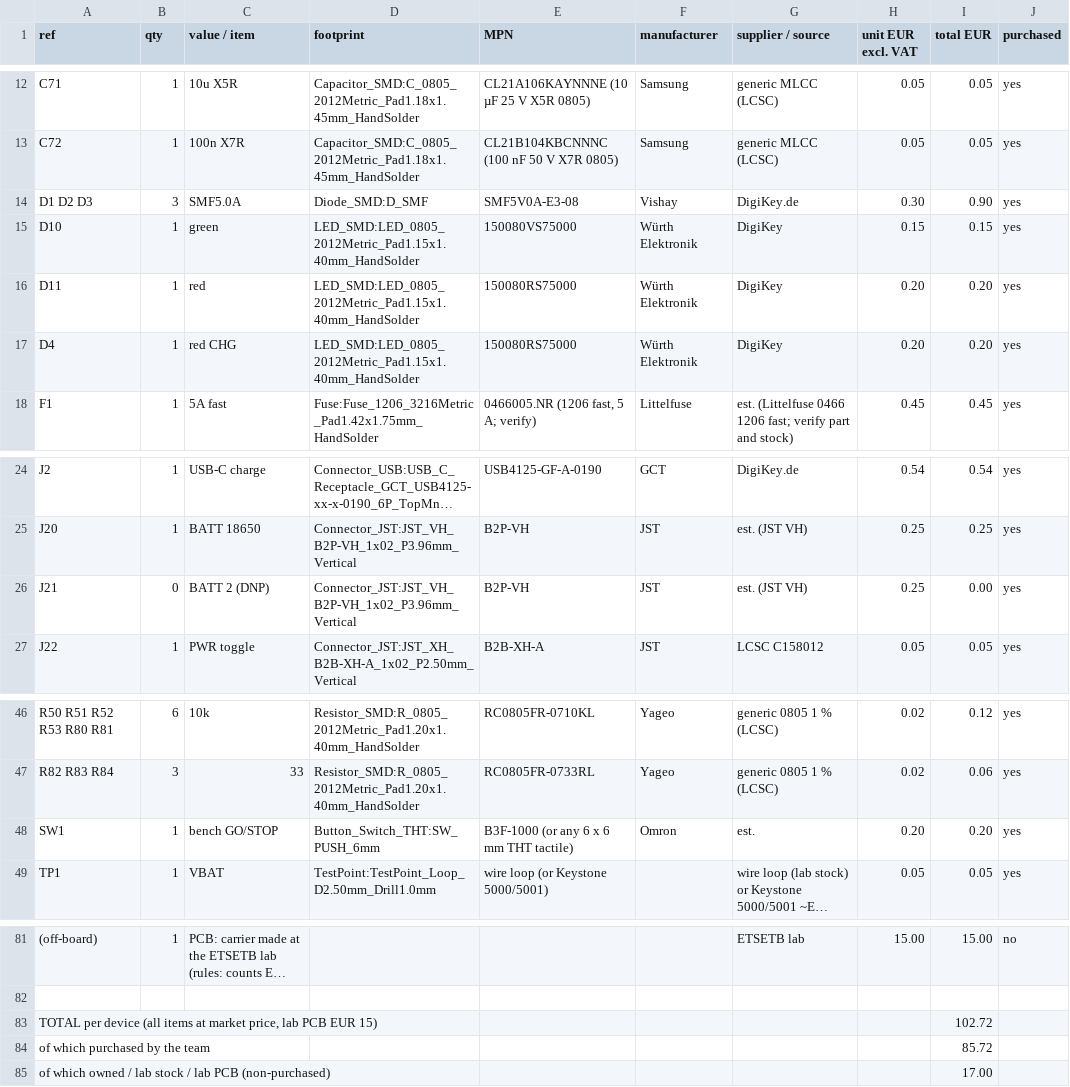
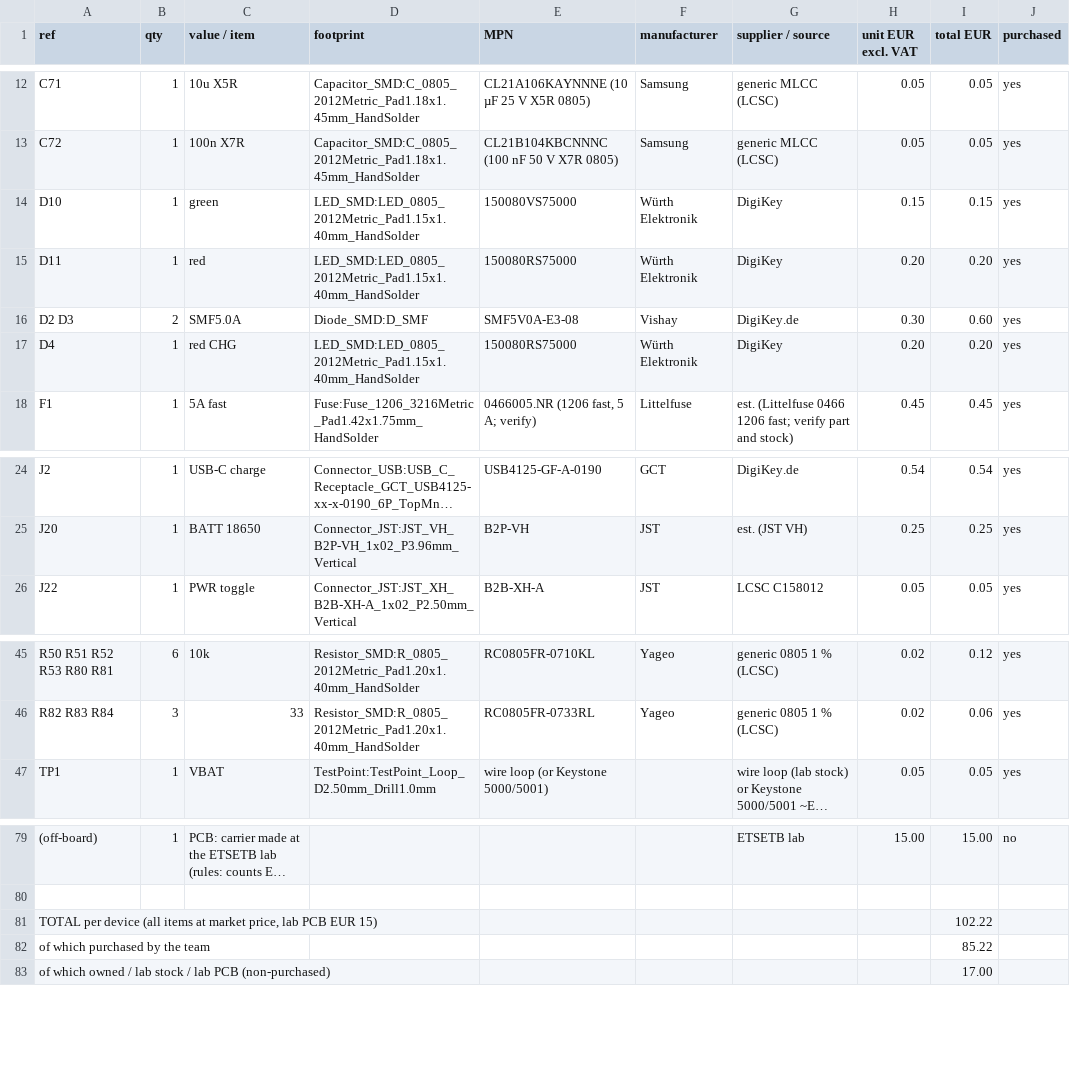
Before and after one commit to MicheleLamberti/mtp-f26-teamc, a CSV file: hw/BOM.csv, drawn as a sheet; only a part is shown, gaps mark what is left out; long unchanged cells end in …; removed rows and columns are numbered as before the commit, all else as after; the diff names each change by its address in the sheet, - before the commit and + after, or states it on an @@ line.

```diff
--- a/hw/BOM.csv
+++ b/hw/BOM.csv
-row 14: D1 D2 D3 | 3 | SMF5.0A | Diode_SMD:D_SMF | SMF5V0A-E3-08 | Vishay | DigiKey.de | 0.30 | 0.90 | yes
+row 16: D2 D3 | 2 | SMF5.0A | Diode_SMD:D_SMF | SMF5V0A-E3-08 | Vishay | DigiKey.de | 0.30 | 0.60 | yes
-row 26: J21 | 0 | BATT 2 (DNP) | Connector_JST:JST_VH_B2P-VH_1x02_P3.96mm_Vertical | B2P-VH | JST | est. (JST VH) | 0.25 | 0.00 | yes
-row 48: SW1 | 1 | bench GO/STOP | Button_Switch_THT:SW_PUSH_6mm | B3F-1000 (or any 6 x 6 mm THT tactile) | Omron | est. | 0.20 | 0.20 | yes
-I81 (total EUR): 102.72
+I81 (total EUR): 102.22
-I82 (total EUR): 85.72
+I82 (total EUR): 85.22
```
Also changed, not shown: 19 other files.
